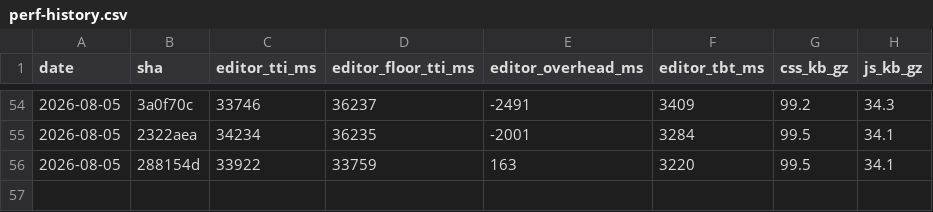
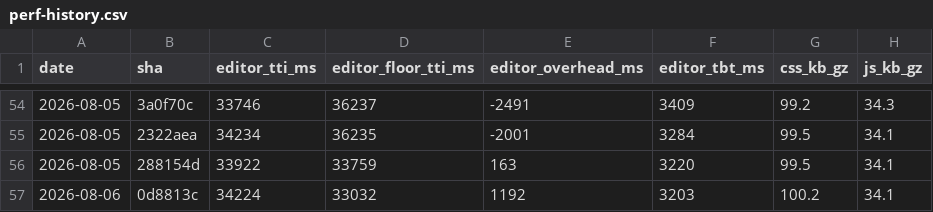
Before and after one commit to accessible-wordpress-theme/awt-blocks, a CSV file: docs/perf-history.csv, drawn as a sheet; only a part is shown, gaps mark what is left out.

```diff
--- a/docs/perf-history.csv
+++ b/docs/perf-history.csv
@@ -56 +56,2 @@ date,sha,editor_tti_ms,editor_floor_tti_ms,editor_overhead_ms,editor_tbt_ms,css_
 2026-08-05,288154d,33922,33759,163,3220,99.5,34.1
+2026-08-06,0d8813c,34224,33032,1192,3203,100.2,34.1
```
